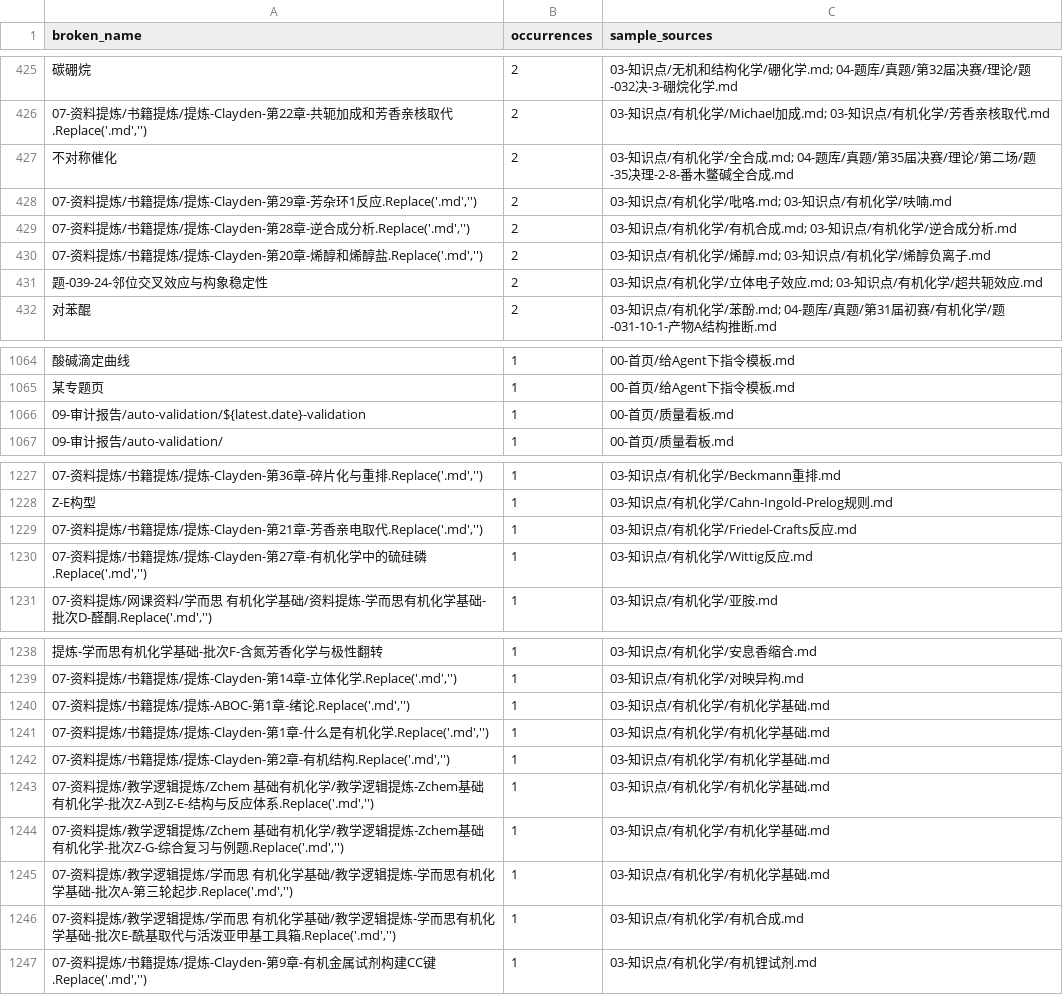
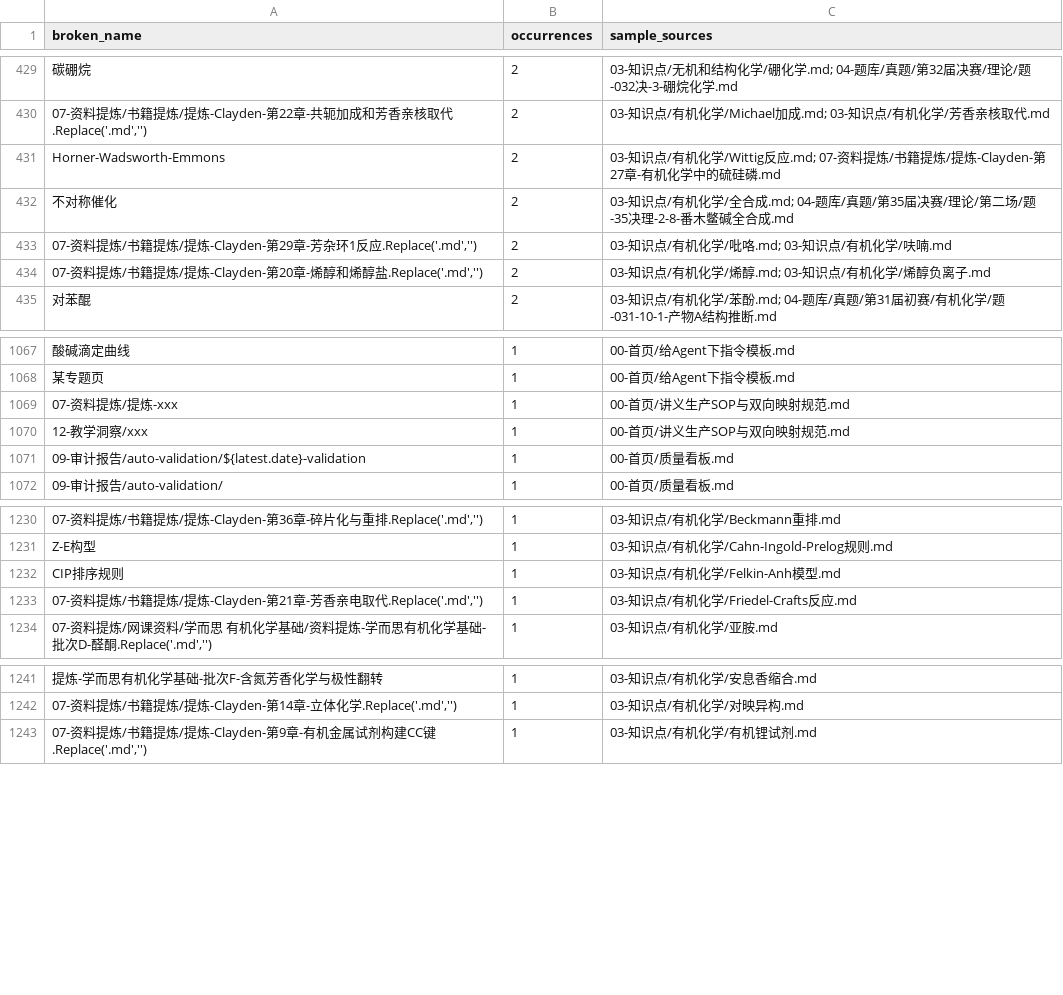
Before and after one commit to shikieiki692/nation, a CSV file: 02-数据库/link_map_nomatch.csv, drawn as a sheet; only a part is shown, gaps mark what is left out; removed rows and columns are numbered as before the commit, all else as after; the diff covers the shown part only; the diff names each change by its address in the sheet, - before the commit and + after, or states it on an @@ line.

```diff
--- a/02-数据库/link_map_nomatch.csv
+++ b/02-数据库/link_map_nomatch.csv
+row 431: Horner-Wadsworth-Emmons | 2 | 03-知识点/有机化学/Wittig反应.md; 07-资料提炼/书籍提炼/提炼-Clayden-第27章-有机化学中的硫硅磷.md
-row 429: 07-资料提炼/书籍提炼/提炼-Clayden-第28章-逆合成分析.Replace('.md','') | 2 | 03-知识点/有机化学/有机合成.md; 03-知识点/有机化学/逆合成分析.md
-row 431: 题-039-24-邻位交叉效应与构象稳定性 | 2 | 03-知识点/有机化学/立体电子效应.md; 03-知识点/有机化学/超共轭效应.md
+row 1069: 07-资料提炼/提炼-xxx | 1 | 00-首页/讲义生产SOP与双向映射规范.md
+row 1070: 12-教学洞察/xxx | 1 | 00-首页/讲义生产SOP与双向映射规范.md
+row 1232: CIP排序规则 | 1 | 03-知识点/有机化学/Felkin-Anh模型.md
-row 1230: 07-资料提炼/书籍提炼/提炼-Clayden-第27章-有机化学中的硫硅磷.Replace('.md','') | 1 | 03-知识点/有机化学/Wittig反应.md
-row 1240: 07-资料提炼/书籍提炼/提炼-ABOC-第1章-绪论.Replace('.md','') | 1 | 03-知识点/有机化学/有机化学基础.md
-row 1241: 07-资料提炼/书籍提炼/提炼-Clayden-第1章-什么是有机化学.Replace('.md','') | 1 | 03-知识点/有机化学/有机化学基础.md
-row 1242: 07-资料提炼/书籍提炼/提炼-Clayden-第2章-有机结构.Replace('.md','') | 1 | 03-知识点/有机化学/有机化学基础.md
-row 1243: 07-资料提炼/教学逻辑提炼/Zchem 基础有机化学/教学逻辑提炼-Zchem基础有机化学-批次Z-A到Z-E-结构与反应体系.Replace('.md','') | 1 | 03-知识点/有机化学/有机化学基础.md
-row 1244: 07-资料提炼/教学逻辑提炼/Zchem 基础有机化学/教学逻辑提炼-Zchem基础有机化学-批次Z-G-综合复习与例题.Replace('.md','') | 1 | 03-知识点/有机化学/有机化学基础.md
-row 1245: 07-资料提炼/教学逻辑提炼/学而思 有机化学基础/教学逻辑提炼-学而思有机化学基础-批次A-第三轮起步.Replace('.md','') | 1 | 03-知识点/有机化学/有机化学基础.md
-row 1246: 07-资料提炼/教学逻辑提炼/学而思 有机化学基础/教学逻辑提炼-学而思有机化学基础-批次E-酰基取代与活泼亚甲基工具箱.Replace('.md','') | 1 | 03-知识点/有机化学/有机合成.md
```
Also changed, not shown: 8 added rows and 5 removed rows elsewhere in this file, 02-数据库/link_map_substring_suggest.csv, 8 other files.
